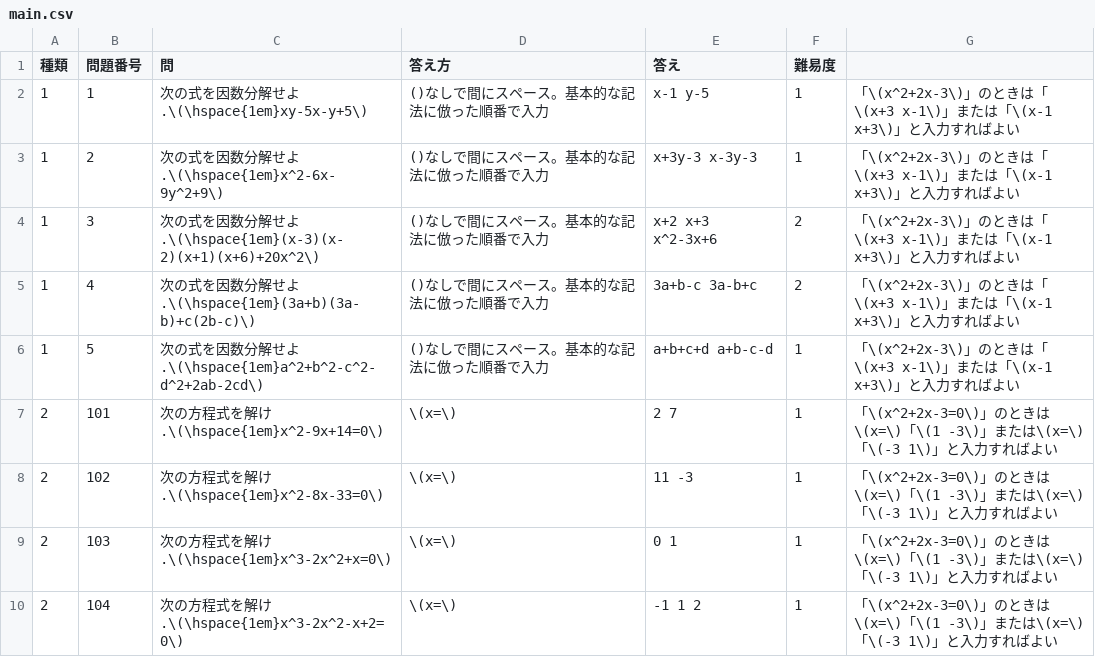
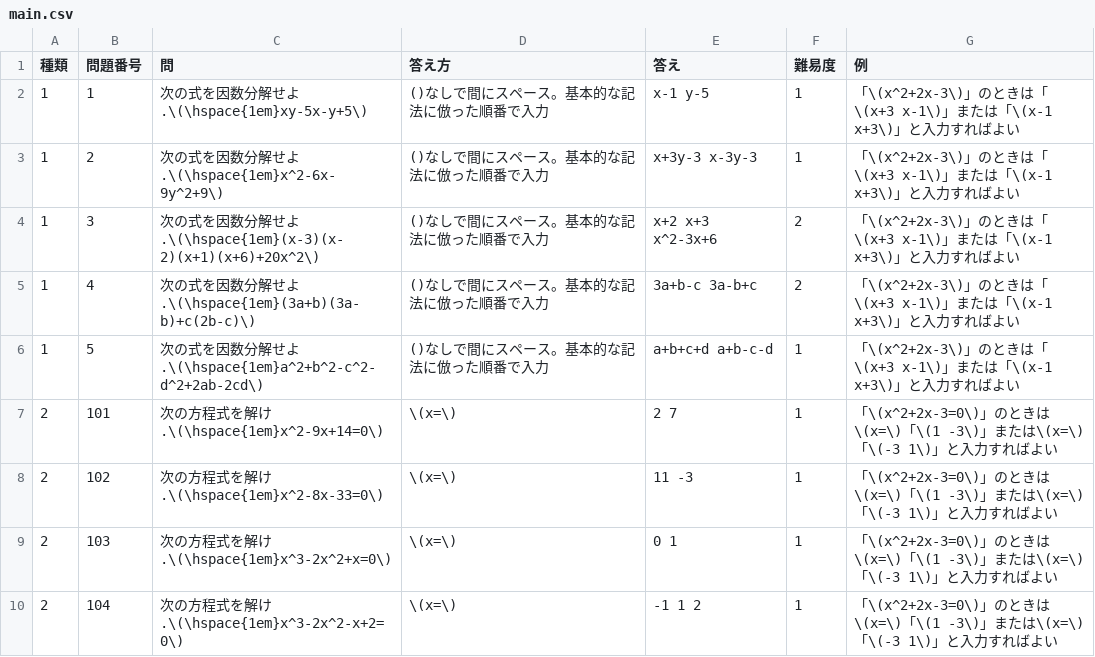
Before and after one commit to paner28/mathpage, a CSV file: question/main.csv, drawn as a sheet.

Commit message:
Update main.csv

```diff
--- a/question/main.csv
+++ b/question/main.csv
@@ -1,2 +1,2 @@
-種類,問題番号,問,答え方,答え,難易度
+種類,問題番号,問,答え方,答え,難易度,例
 1,1,次の式を因数分解せよ.\(\hspace{1em}xy-5x-y+5\),()なしで間にスペース。基本的な記法に倣った順番で入力,x-1 y-5,1,「\(x^2+2x-3\)」のときは「\(x+3 x-1\)」または「\(x-1 x+3\)」と入力すればよい
```
